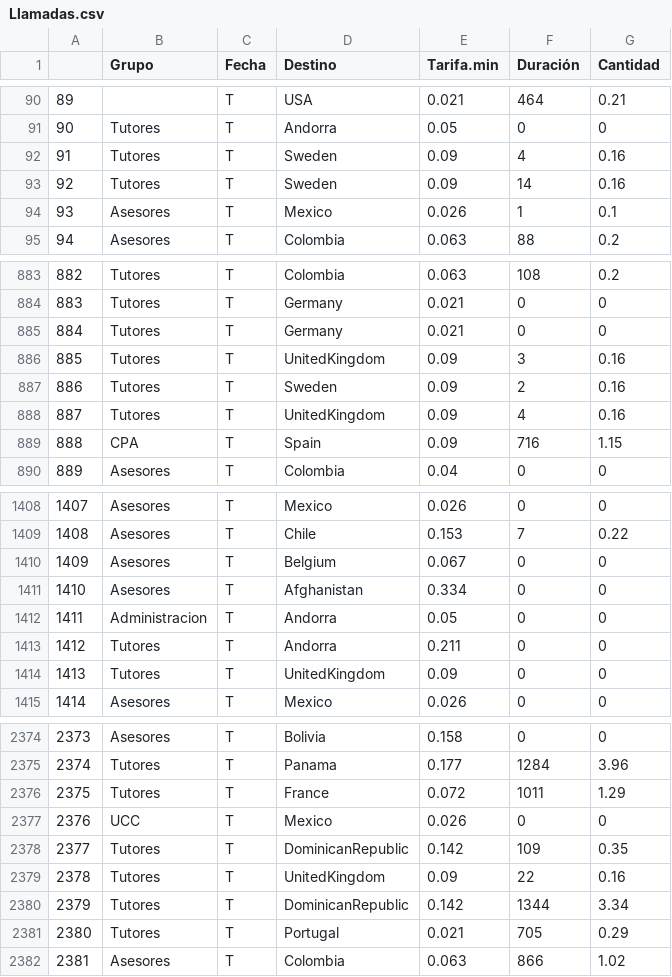
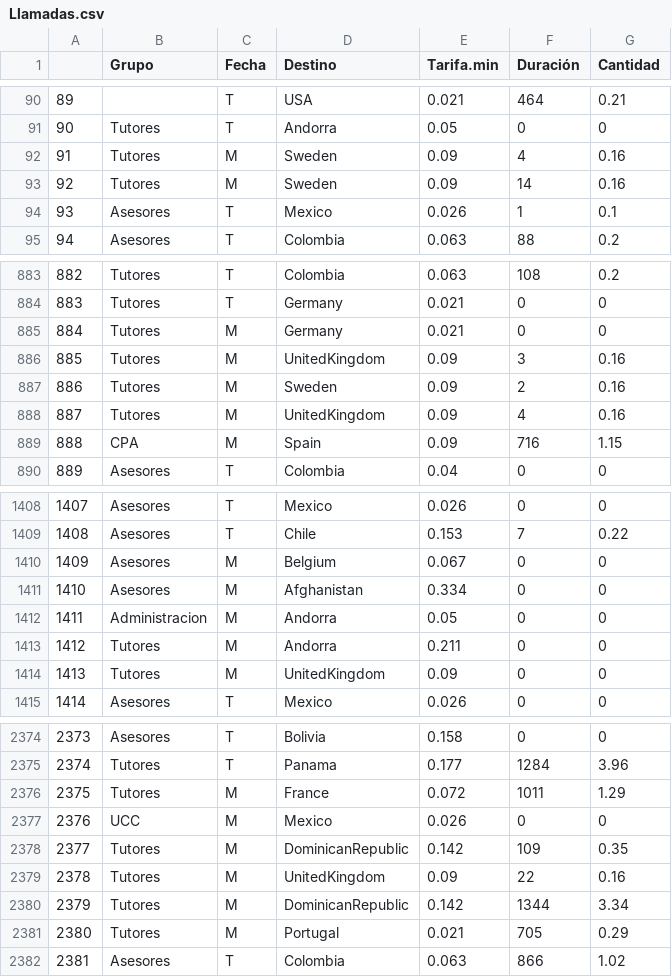
Before and after one commit to kasimxo/IABigData-24-25, a CSV file: Datasets/Llamadas.csv, drawn as a sheet; only a part is shown, gaps mark what is left out; the diff covers the shown part only.

Commit message:
Fixed issue with Fecha, classified everything as T

```diff
--- a/Datasets/Llamadas.csv
+++ b/Datasets/Llamadas.csv
@@ -91,4 +91,4 @@
 "90","Tutores","T","Andorra",0.05,0,0
-"91","Tutores","T","Sweden",0.09,4,0.16
-"92","Tutores","T","Sweden",0.09,14,0.16
+"91","Tutores","M","Sweden",0.09,4,0.16
+"92","Tutores","M","Sweden",0.09,14,0.16
 "93","Asesores","T","Mexico",0.026,1,0.1
@@ -884,7 +884,7 @@
 "883","Tutores","T","Germany",0.021,0,0
-"884","Tutores","T","Germany",0.021,0,0
-"885","Tutores","T","UnitedKingdom",0.09,3,0.16
-"886","Tutores","T","Sweden",0.09,2,0.16
-"887","Tutores","T","UnitedKingdom",0.09,4,0.16
-"888","CPA","T","Spain",0.09,716,1.15
+"884","Tutores","M","Germany",0.021,0,0
+"885","Tutores","M","UnitedKingdom",0.09,3,0.16
+"886","Tutores","M","Sweden",0.09,2,0.16
+"887","Tutores","M","UnitedKingdom",0.09,4,0.16
+"888","CPA","M","Spain",0.09,716,1.15
 "889","Asesores","T","Colombia",0.04,0,0
@@ -1409,7 +1409,7 @@
 "1408","Asesores","T","Chile",0.153,7,0.22
-"1409","Asesores","T","Belgium",0.067,0,0
-"1410","Asesores","T","Afghanistan",0.334,0,0
-"1411","Administracion","T","Andorra",0.05,0,0
-"1412","Tutores","T","Andorra",0.211,0,0
-"1413","Tutores","T","UnitedKingdom",0.09,0,0
+"1409","Asesores","M","Belgium",0.067,0,0
+"1410","Asesores","M","Afghanistan",0.334,0,0
+"1411","Administracion","M","Andorra",0.05,0,0
+"1412","Tutores","M","Andorra",0.211,0,0
+"1413","Tutores","M","UnitedKingdom",0.09,0,0
 "1414","Asesores","T","Mexico",0.026,0,0
@@ -2375,8 +2375,8 @@
 "2374","Tutores","T","Panama",0.177,1284,3.96
-"2375","Tutores","T","France",0.072,1011,1.29
-"2376","UCC","T","Mexico",0.026,0,0
-"2377","Tutores","T","DominicanRepublic",0.142,109,0.35
-"2378","Tutores","T","UnitedKingdom",0.09,22,0.16
-"2379","Tutores","T","DominicanRepublic",0.142,1344,3.34
-"2380","Tutores","T","Portugal",0.021,705,0.29
+"2375","Tutores","M","France",0.072,1011,1.29
+"2376","UCC","M","Mexico",0.026,0,0
+"2377","Tutores","M","DominicanRepublic",0.142,109,0.35
+"2378","Tutores","M","UnitedKingdom",0.09,22,0.16
+"2379","Tutores","M","DominicanRepublic",0.142,1344,3.34
+"2380","Tutores","M","Portugal",0.021,705,0.29
 "2381","Asesores","T","Colombia",0.063,866,1.02
```
Also changed, not shown: 66 edited cells elsewhere in this file, 1 other file.
